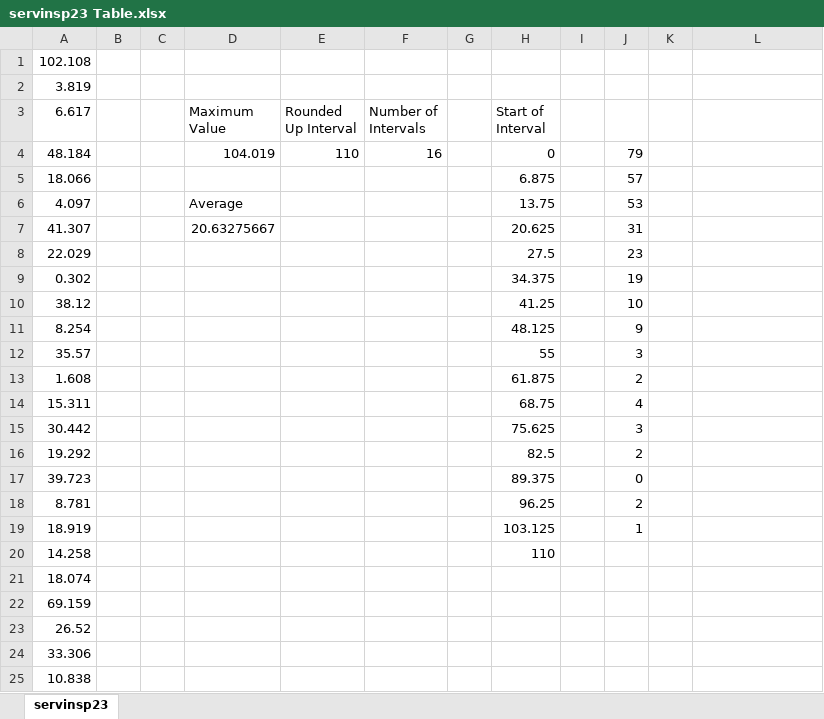
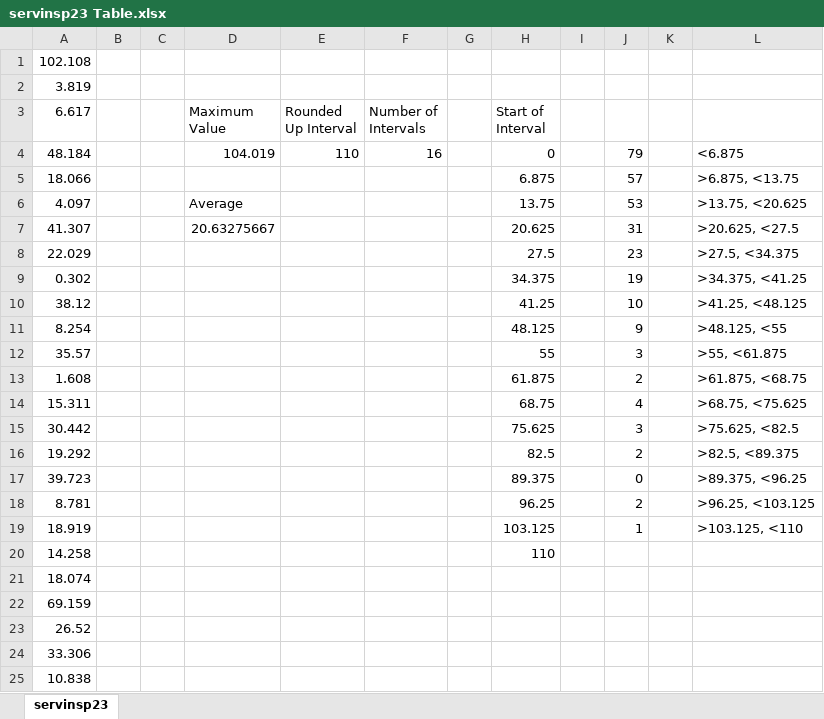
Before and after one commit to jackharold/SYSC-4005-Project, an Excel workbook: Data Collection Files/servinsp23 Table.xlsx, sheet servinsp23, drawn as a sheet; only a part is shown; values as stored, in another font and other column widths than the file's, no borders; charts and pictures not drawn; the diff names each change by its address in the sheet, - before the commit and + after, or states it on an @@ line.

Commit message:
Data Structure Update

```diff
--- a/Data Collection Files/servinsp23 Table.xlsx (sheet servinsp23)
+++ b/Data Collection Files/servinsp23 Table.xlsx (sheet servinsp23)
-L4: (empty)
+L4: <6.875
-L5: (empty)
+L5: >6.875, <13.75
-L6: (empty)
+L6: >13.75, <20.625
-L7: (empty)
+L7: >20.625, <27.5
-L8: (empty)
+L8: >27.5, <34.375
-L9: (empty)
+L9: >34.375, <41.25
-L10: (empty)
+L10: >41.25, <48.125
-L11: (empty)
+L11: >48.125, <55
-L12: (empty)
+L12: >55, <61.875
-L13: (empty)
+L13: >61.875, <68.75
-L14: (empty)
+L14: >68.75, <75.625
-L15: (empty)
+L15: >75.625, <82.5
-L16: (empty)
+L16: >82.5, <89.375
-L17: (empty)
+L17: >89.375, <96.25
-L18: (empty)
+L18: >96.25, <103.125
-L19: (empty)
+L19: >103.125, <110
```
Also changed, not shown: charts or pictures, Data Collection Files/servinsp1 Table.xlsx, Data Collection Files/servinsp22 Table.xlsx, 8 other files.
